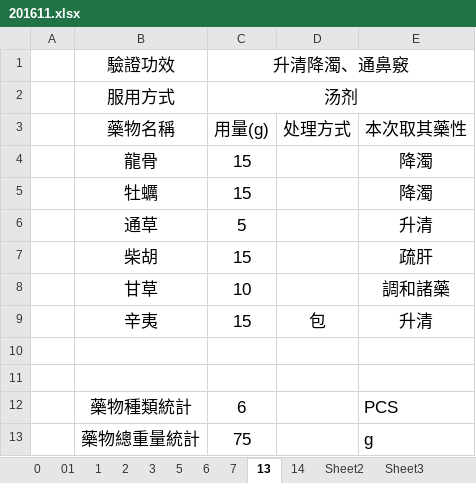
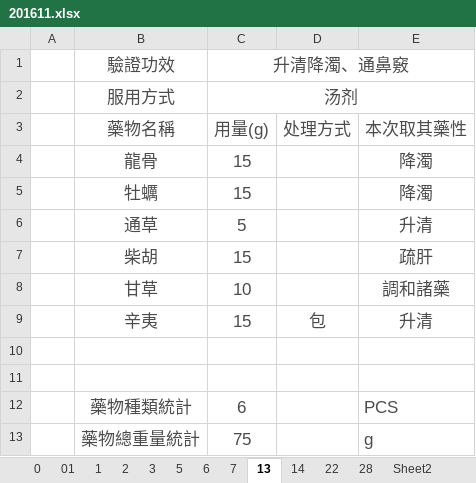
Before and after one commit to mqhzha/M, an Excel workbook: 用藥記錄/2016/201611.xlsx, sheet 13, drawn as a sheet; values as stored, in another font and other column widths than the file's, no borders; the diff names each change by its address in the sheet, - before the commit and + after, or states it on an @@ line.

```diff
--- a/用藥記錄/2016/201611.xlsx (sheet 13)
+++ b/用藥記錄/2016/201611.xlsx (sheet 13)
+sheet tab: 22
+sheet tab: 28
-B1:C2 text colour: black
+B1:C2 text colour: #4C4C4C
-B3:E3 text colour: black
+B3:E3 text colour: #4C4C4C
-B4:C8 text colour: black
+B4:C8 text colour: #4C4C4C
-E4:E8 text colour: black
+E4:E8 text colour: #4C4C4C
-B9:E9 text colour: black
+B9:E9 text colour: #4C4C4C
-B12:C13 text colour: black
+B12:C13 text colour: #4C4C4C
-E12:E13 text colour: black
+E12:E13 text colour: #4C4C4C
```
Also changed, not shown: sheet 14, sheet 3, sheet 2, sheet 6, sheet 7, sheet 5, 3 more sheets, 任之堂中藥講記/2016药物采购.xlsx, 3 other files.
